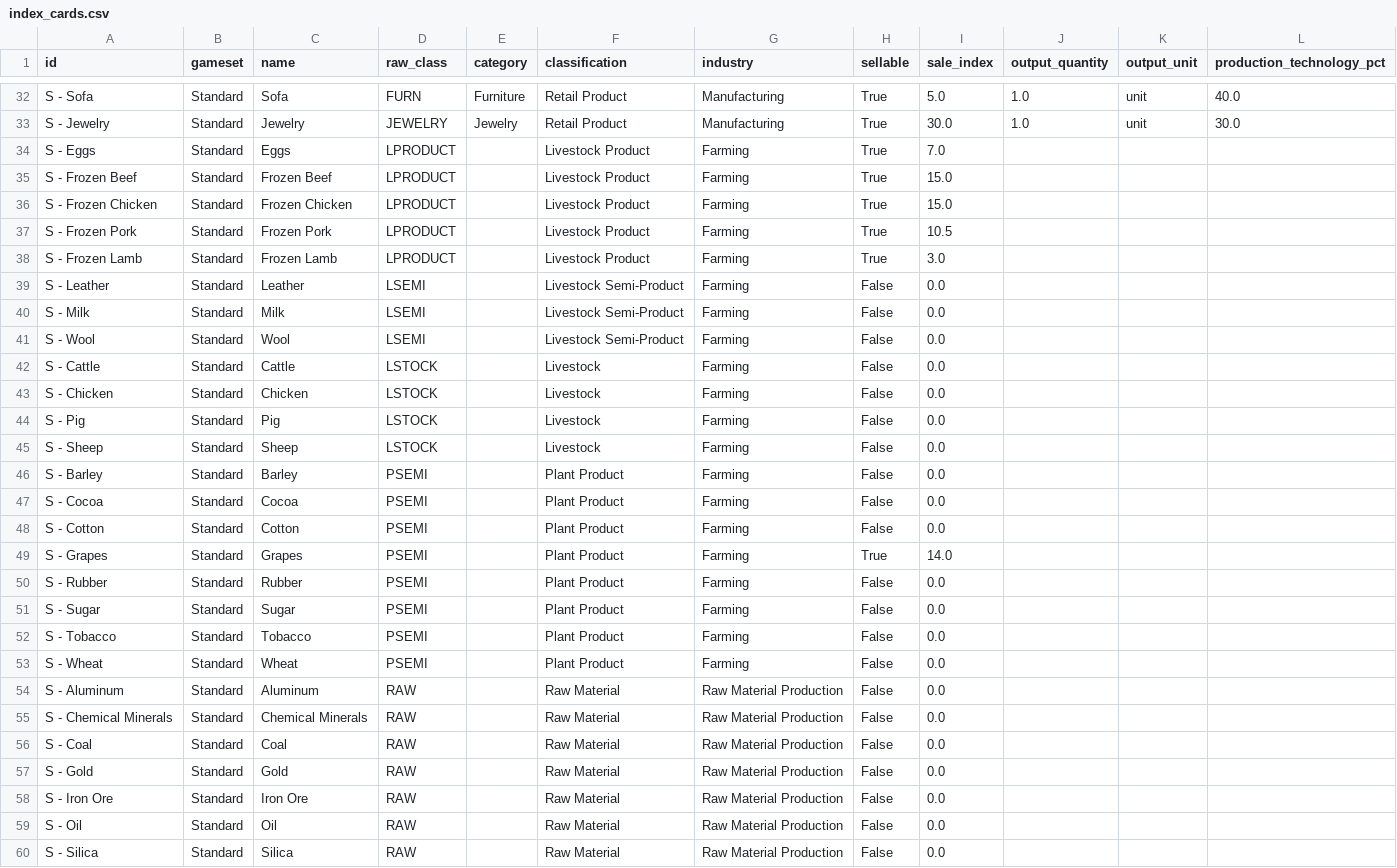
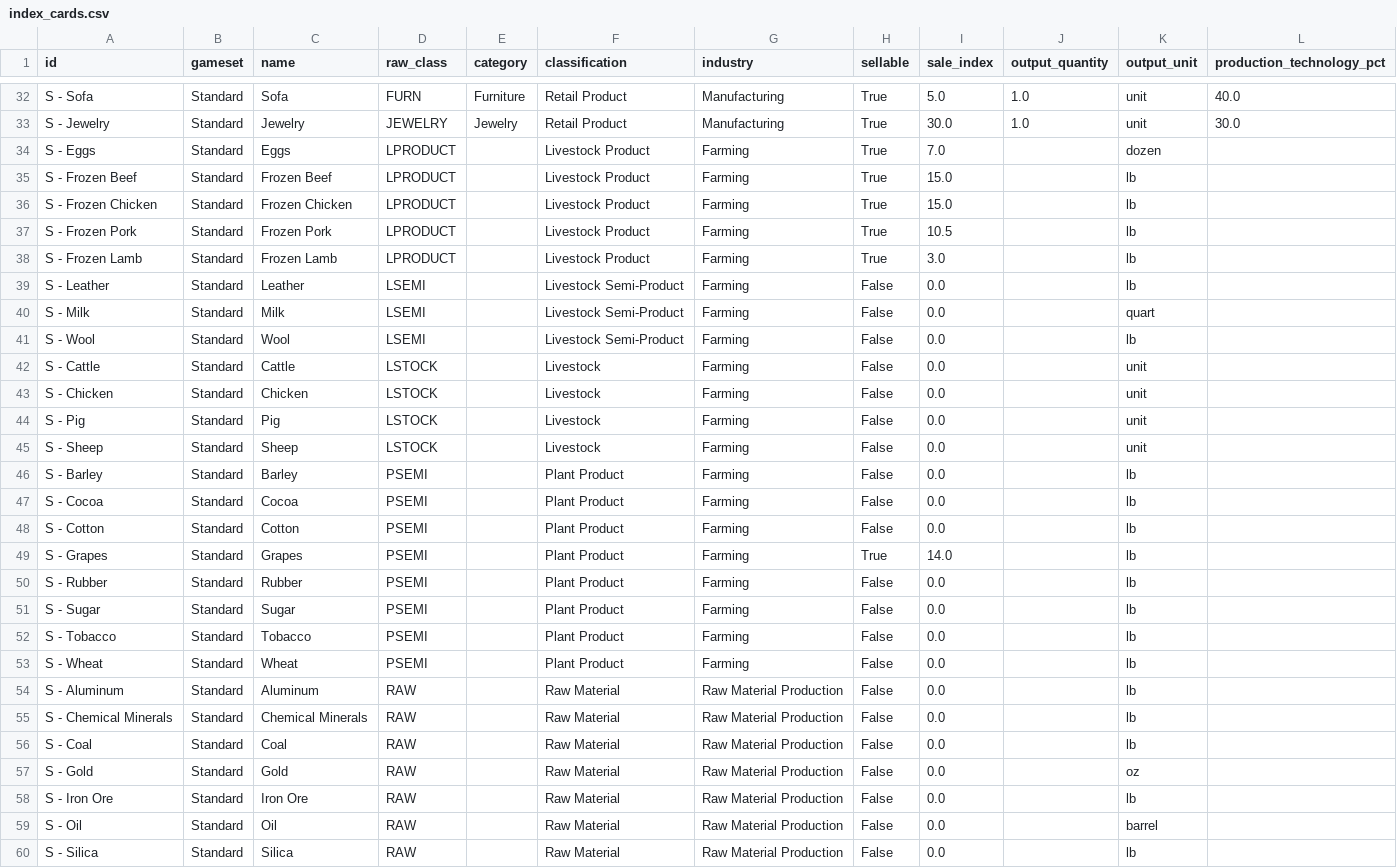
Before and after one commit to kelvSYC/capitalism-plus-reference, a CSV file: data/index_cards.csv, drawn as a sheet; only a part is shown, gaps mark what is left out; the diff covers the shown part only.

```diff
--- a/data/index_cards.csv
+++ b/data/index_cards.csv
@@ -33,28 +33,28 @@ S - Sofa,Standard,Sofa,FURN,Furniture,Retail Product,Manufacturing,True,5.0,1.0,
 S - Jewelry,Standard,Jewelry,JEWELRY,Jewelry,Retail Product,Manufacturing,True,30.0,1.0,unit,30.0
-S - Eggs,Standard,Eggs,LPRODUCT,,Livestock Product,Farming,True,7.0,,,
-S - Frozen Beef,Standard,Frozen Beef,LPRODUCT,,Livestock Product,Farming,True,15.0,,,
-S - Frozen Chicken,Standard,Frozen Chicken,LPRODUCT,,Livestock Product,Farming,True,15.0,,,
-S - Frozen Pork,Standard,Frozen Pork,LPRODUCT,,Livestock Product,Farming,True,10.5,,,
-S - Frozen Lamb,Standard,Frozen Lamb,LPRODUCT,,Livestock Product,Farming,True,3.0,,,
-S - Leather,Standard,Leather,LSEMI,,Livestock Semi-Product,Farming,False,0.0,,,
-S - Milk,Standard,Milk,LSEMI,,Livestock Semi-Product,Farming,False,0.0,,,
-S - Wool,Standard,Wool,LSEMI,,Livestock Semi-Product,Farming,False,0.0,,,
-S - Cattle,Standard,Cattle,LSTOCK,,Livestock,Farming,False,0.0,,,
-S - Chicken,Standard,Chicken,LSTOCK,,Livestock,Farming,False,0.0,,,
-S - Pig,Standard,Pig,LSTOCK,,Livestock,Farming,False,0.0,,,
-S - Sheep,Standard,Sheep,LSTOCK,,Livestock,Farming,False,0.0,,,
-S - Barley,Standard,Barley,PSEMI,,Plant Product,Farming,False,0.0,,,
-S - Cocoa,Standard,Cocoa,PSEMI,,Plant Product,Farming,False,0.0,,,
-S - Cotton,Standard,Cotton,PSEMI,,Plant Product,Farming,False,0.0,,,
-S - Grapes,Standard,Grapes,PSEMI,,Plant Product,Farming,True,14.0,,,
-S - Rubber,Standard,Rubber,PSEMI,,Plant Product,Farming,False,0.0,,,
-S - Sugar,Standard,Sugar,PSEMI,,Plant Product,Farming,False,0.0,,,
-S - Tobacco,Standard,Tobacco,PSEMI,,Plant Product,Farming,False,0.0,,,
-S - Wheat,Standard,Wheat,PSEMI,,Plant Product,Farming,False,0.0,,,
-S - Aluminum,Standard,Aluminum,RAW,,Raw Material,Raw Material Production,False,0.0,,,
-S - Chemical Minerals,Standard,Chemical Minerals,RAW,,Raw Material,Raw Material Production,False,0.0,,,
-S - Coal,Standard,Coal,RAW,,Raw Material,Raw Material Production,False,0.0,,,
-S - Gold,Standard,Gold,RAW,,Raw Material,Raw Material Production,False,0.0,,,
-S - Iron Ore,Standard,Iron Ore,RAW,,Raw Material,Raw Material Production,False,0.0,,,
-S - Oil,Standard,Oil,RAW,,Raw Material,Raw Material Production,False,0.0,,,
-S - Silica,Standard,Silica,RAW,,Raw Material,Raw Material Production,False,0.0,,,
+S - Eggs,Standard,Eggs,LPRODUCT,,Livestock Product,Farming,True,7.0,,dozen,
+S - Frozen Beef,Standard,Frozen Beef,LPRODUCT,,Livestock Product,Farming,True,15.0,,lb,
+S - Frozen Chicken,Standard,Frozen Chicken,LPRODUCT,,Livestock Product,Farming,True,15.0,,lb,
+S - Frozen Pork,Standard,Frozen Pork,LPRODUCT,,Livestock Product,Farming,True,10.5,,lb,
+S - Frozen Lamb,Standard,Frozen Lamb,LPRODUCT,,Livestock Product,Farming,True,3.0,,lb,
+S - Leather,Standard,Leather,LSEMI,,Livestock Semi-Product,Farming,False,0.0,,lb,
+S - Milk,Standard,Milk,LSEMI,,Livestock Semi-Product,Farming,False,0.0,,quart,
+S - Wool,Standard,Wool,LSEMI,,Livestock Semi-Product,Farming,False,0.0,,lb,
+S - Cattle,Standard,Cattle,LSTOCK,,Livestock,Farming,False,0.0,,unit,
+S - Chicken,Standard,Chicken,LSTOCK,,Livestock,Farming,False,0.0,,unit,
+S - Pig,Standard,Pig,LSTOCK,,Livestock,Farming,False,0.0,,unit,
+S - Sheep,Standard,Sheep,LSTOCK,,Livestock,Farming,False,0.0,,unit,
+S - Barley,Standard,Barley,PSEMI,,Plant Product,Farming,False,0.0,,lb,
+S - Cocoa,Standard,Cocoa,PSEMI,,Plant Product,Farming,False,0.0,,lb,
+S - Cotton,Standard,Cotton,PSEMI,,Plant Product,Farming,False,0.0,,lb,
+S - Grapes,Standard,Grapes,PSEMI,,Plant Product,Farming,True,14.0,,lb,
+S - Rubber,Standard,Rubber,PSEMI,,Plant Product,Farming,False,0.0,,lb,
+S - Sugar,Standard,Sugar,PSEMI,,Plant Product,Farming,False,0.0,,lb,
+S - Tobacco,Standard,Tobacco,PSEMI,,Plant Product,Farming,False,0.0,,lb,
+S - Wheat,Standard,Wheat,PSEMI,,Plant Product,Farming,False,0.0,,lb,
+S - Aluminum,Standard,Aluminum,RAW,,Raw Material,Raw Material Production,False,0.0,,lb,
+S - Chemical Minerals,Standard,Chemical Minerals,RAW,,Raw Material,Raw Material Production,False,0.0,,lb,
+S - Coal,Standard,Coal,RAW,,Raw Material,Raw Material Production,False,0.0,,lb,
+S - Gold,Standard,Gold,RAW,,Raw Material,Raw Material Production,False,0.0,,oz,
+S - Iron Ore,Standard,Iron Ore,RAW,,Raw Material,Raw Material Production,False,0.0,,lb,
+S - Oil,Standard,Oil,RAW,,Raw Material,Raw Material Production,False,0.0,,barrel,
+S - Silica,Standard,Silica,RAW,,Raw Material,Raw Material Production,False,0.0,,lb,
```
Also changed, not shown: 58 edited cells elsewhere in this file, 3 other files.
